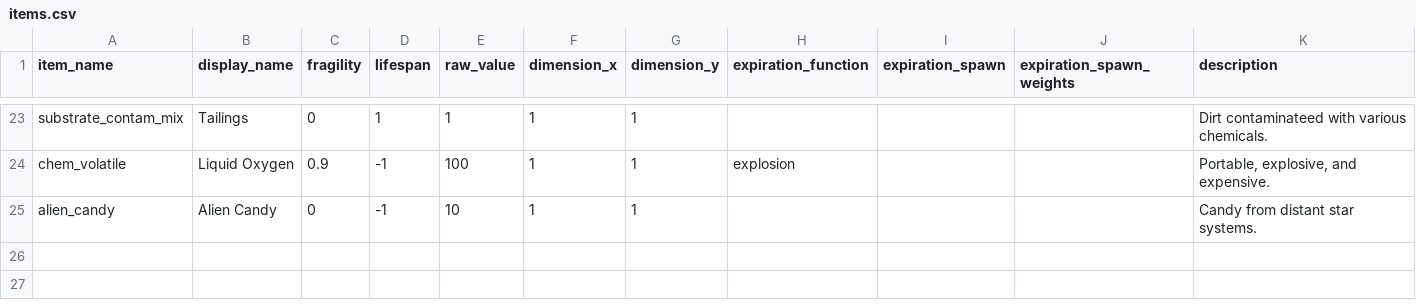
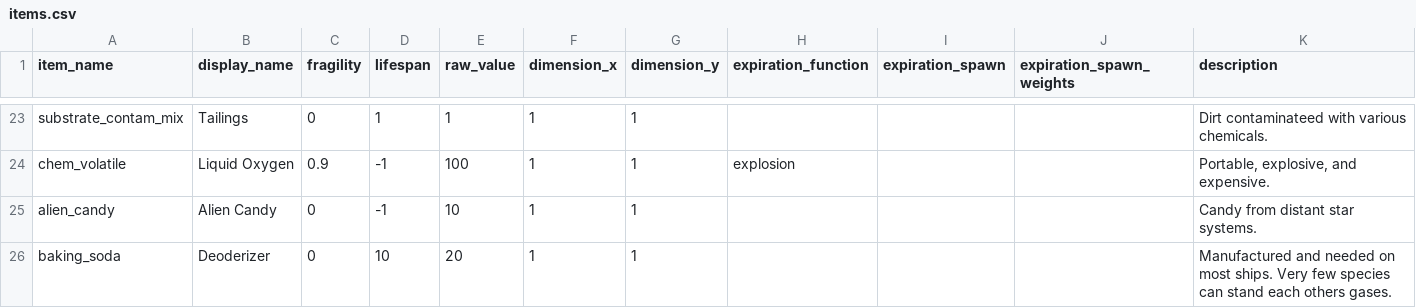
Before and after one commit to sendakvmahr/twine-space-plants, a CSV file: scripts/items.csv, drawn as a sheet; only a part is shown, gaps mark what is left out.

Commit message:
Refactoring, baking soda

```diff
--- a/scripts/items.csv
+++ b/scripts/items.csv
@@ -25 +25,2 @@ chem_volatile,Liquid Oxygen,0.9,-1,100,1,1,explosion,,,"Portable, explosive, and
 alien_candy,Alien Candy,0,-1,10,1,1,,,,Candy from distant star systems.
+baking_soda,Deoderizer,0,10,20,1,1,,,,Manufactured and needed on most ships. Very few species can stand each others gases.
```
Also changed, not shown: 1 other file.
